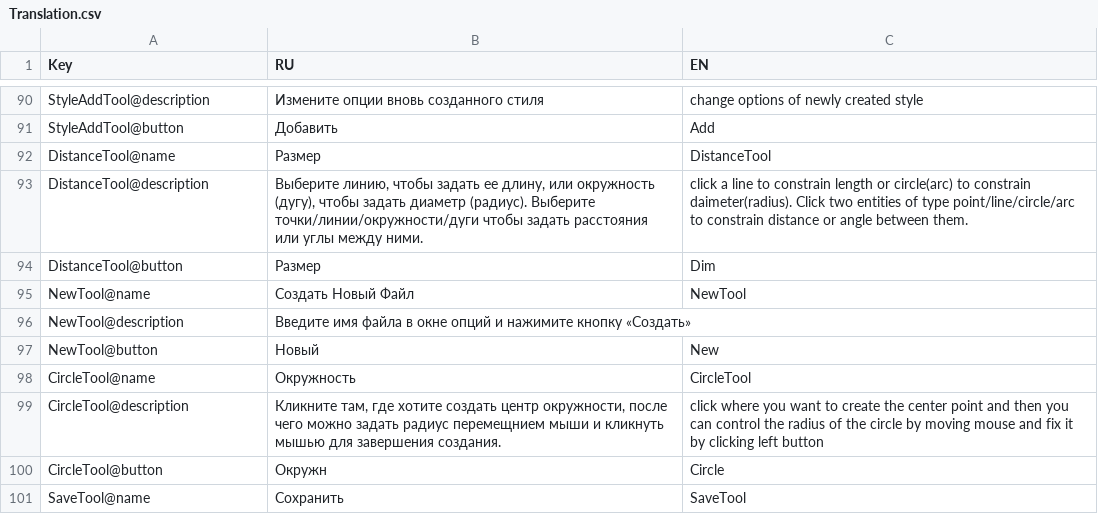
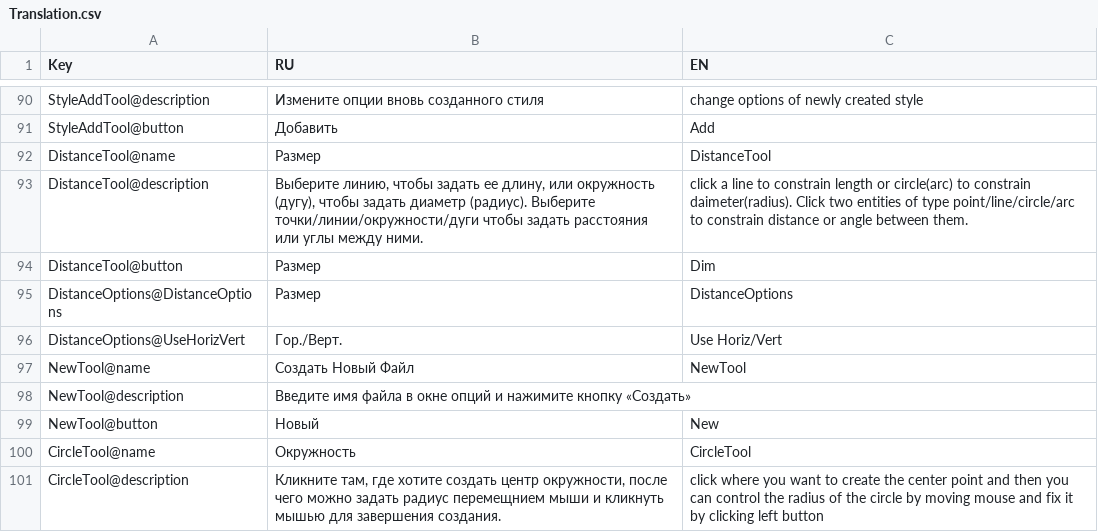
Before and after one commit to NoteCAD/NoteCAD, a CSV file: Assets/BuiltinFiles/Translation.csv, drawn as a sheet; only a part is shown, gaps mark what is left out; the shorter side is filled out with more unchanged rows; the diff names each change by its address in the sheet, - before the commit and + after, or states it on an @@ line.

```diff
--- a/Assets/BuiltinFiles/Translation.csv
+++ b/Assets/BuiltinFiles/Translation.csv
+row 95: DistanceOptions@DistanceOptions | Размер | DistanceOptions
+row 96: DistanceOptions@UseHorizVert | Гор./Верт. | Use Horiz/Vert
```
Also changed, not shown: 1 other file.
